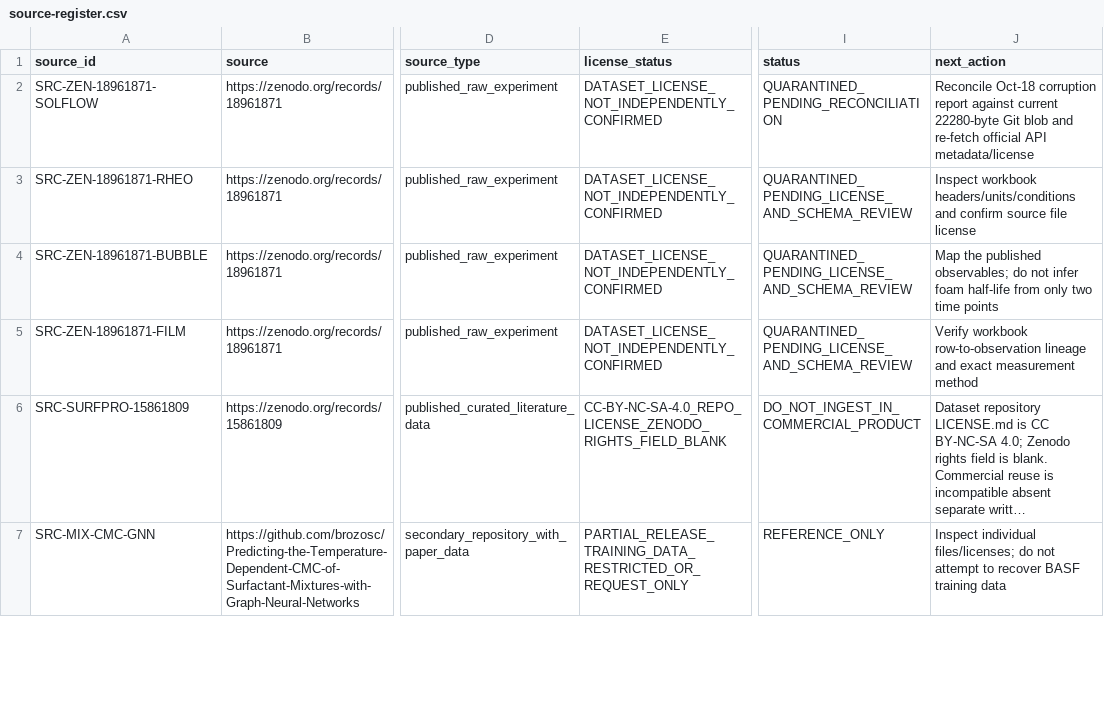
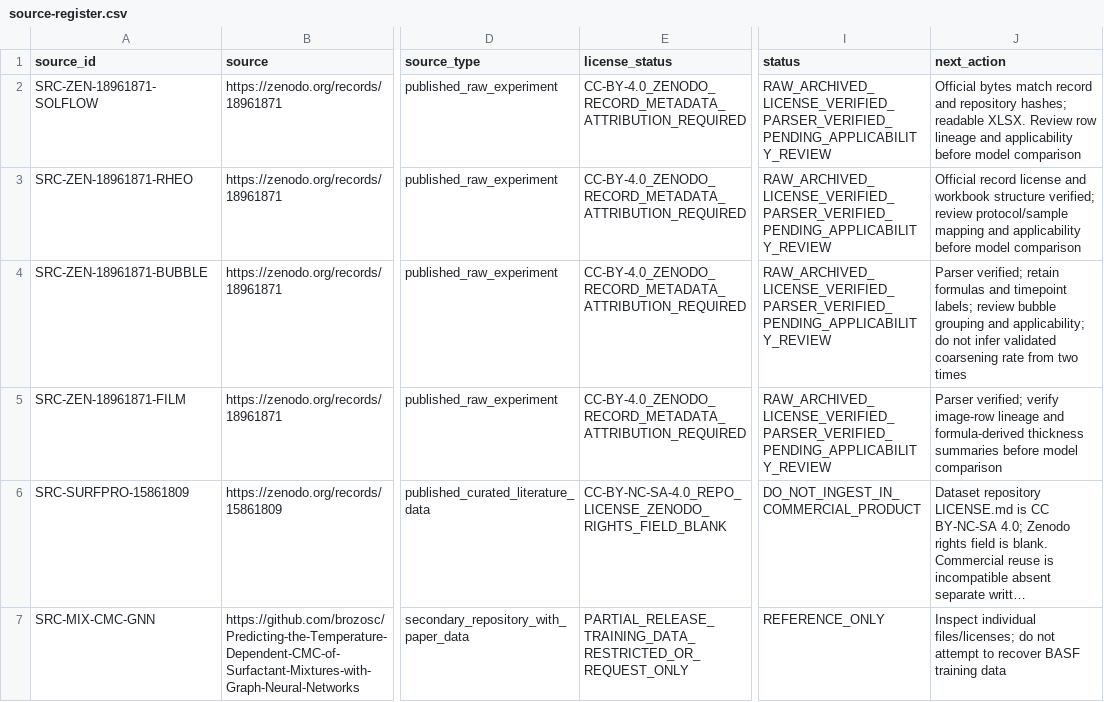
Before and after one commit to salimbawa707-droid/Formula-expert-, a CSV file: evidence_vault/datasets/source-register.csv, drawn as a sheet; only a part is shown, gaps mark what is left out; long unchanged cells end in …; the diff names each change by its address in the sheet, - before the commit and + after, or states it on an @@ line.

Commit message:
audit: parse Zenodo detergent workbooks and reconcile evidence

```diff
--- a/evidence_vault/datasets/source-register.csv
+++ b/evidence_vault/datasets/source-register.csv
-E2:E5 (license_status): DATASET_LICENSE_NOT_INDEPENDENTLY_CONFIRMED
+E2:E5 (license_status): CC-BY-4.0_ZENODO_RECORD_METADATA_ATTRIBUTION_REQUIRED
-I2 (status): QUARANTINED_PENDING_RECONCILIATION
+I2 (status): RAW_ARCHIVED_LICENSE_VERIFIED_PARSER_VERIFIED_PENDING_APPLICABILITY_REVIEW
-J2 (next_action): Reconcile Oct-18 corruption report against current 22280-byte Git blob and re-fetch official API metadata/license
+J2 (next_action): Official bytes match record and repository hashes; readable XLSX. Review row lineage and applicability before model comparison
-I3:I5 (status): QUARANTINED_PENDING_LICENSE_AND_SCHEMA_REVIEW
+I3:I5 (status): RAW_ARCHIVED_LICENSE_VERIFIED_PARSER_VERIFIED_PENDING_APPLICABILITY_REVIEW
-J3 (next_action): Inspect workbook headers/units/conditions and confirm source file license
+J3 (next_action): Official record license and workbook structure verified; review protocol/sample mapping and applicability before model comparison
-J4 (next_action): Map the published observables; do not infer foam half-life from only two time points
+J4 (next_action): Parser verified; retain formulas and timepoint labels; review bubble grouping and applicability; do not infer validated coarsening rate from two times
-J5 (next_action): Verify workbook row-to-observation lineage and exact measurement method
+J5 (next_action): Parser verified; verify image-row lineage and formula-derived thickness summaries before model comparison
```
Also changed, not shown: 6 other files.
